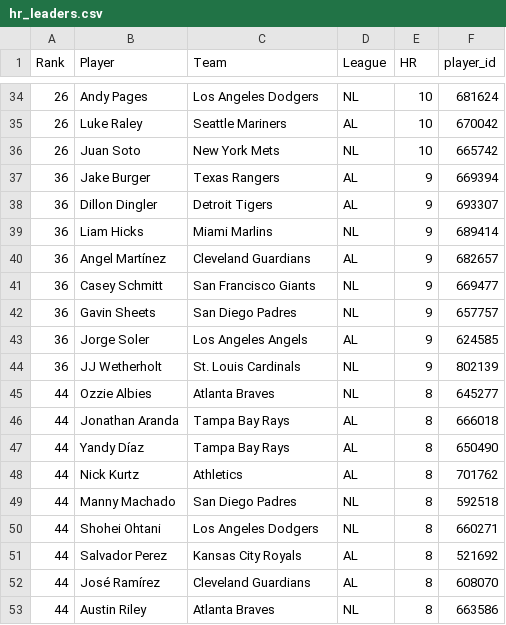
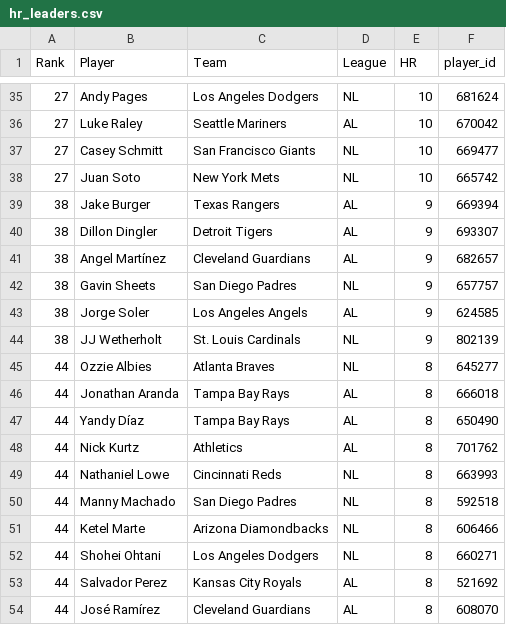
Before and after one commit to HitByOne/mlb-dashboard, a CSV file: data/hr_leaders.csv, drawn as a sheet; only a part is shown, gaps mark what is left out; the shorter side is filled out with more unchanged rows; the diff covers the shown part only.

```diff
--- a/data/hr_leaders.csv
+++ b/data/hr_leaders.csv
@@ -34,12 +35,11 @@ Rank,Player,Team,League,HR,player_id
-26,Andy Pages,Los Angeles Dodgers,NL,10,681624
-26,Luke Raley,Seattle Mariners,AL,10,670042
-26,Juan Soto,New York Mets,NL,10,665742
-36,Jake Burger,Texas Rangers,AL,9,669394
-36,Dillon Dingler,Detroit Tigers,AL,9,693307
-36,Liam Hicks,Miami Marlins,NL,9,689414
-36,Angel Martínez,Cleveland Guardians,AL,9,682657
-36,Casey Schmitt,San Francisco Giants,NL,9,669477
-36,Gavin Sheets,San Diego Padres,NL,9,657757
-36,Jorge Soler,Los Angeles Angels,AL,9,624585
-36,JJ Wetherholt,St. Louis Cardinals,NL,9,802139
+27,Andy Pages,Los Angeles Dodgers,NL,10,681624
+27,Luke Raley,Seattle Mariners,AL,10,670042
+27,Casey Schmitt,San Francisco Giants,NL,10,669477
+27,Juan Soto,New York Mets,NL,10,665742
+38,Jake Burger,Texas Rangers,AL,9,669394
+38,Dillon Dingler,Detroit Tigers,AL,9,693307
+38,Angel Martínez,Cleveland Guardians,AL,9,682657
+38,Gavin Sheets,San Diego Padres,NL,9,657757
+38,Jorge Soler,Los Angeles Angels,AL,9,624585
+38,JJ Wetherholt,St. Louis Cardinals,NL,9,802139
 44,Ozzie Albies,Atlanta Braves,NL,8,645277
@@ -48,3 +48,5 @@ Rank,Player,Team,League,HR,player_id
 44,Nick Kurtz,Athletics,AL,8,701762
+44,Nathaniel Lowe,Cincinnati Reds,NL,8,663993
 44,Manny Machado,San Diego Padres,NL,8,592518
+44,Ketel Marte,Arizona Diamondbacks,NL,8,606466
 44,Shohei Ohtani,Los Angeles Dodgers,NL,8,660271
```
Also changed, not shown: 7 added rows, 5 removed rows and 46 edited cells elsewhere in this file, data/bvp.csv, data/hit_streaks.csv, 12 other files.
